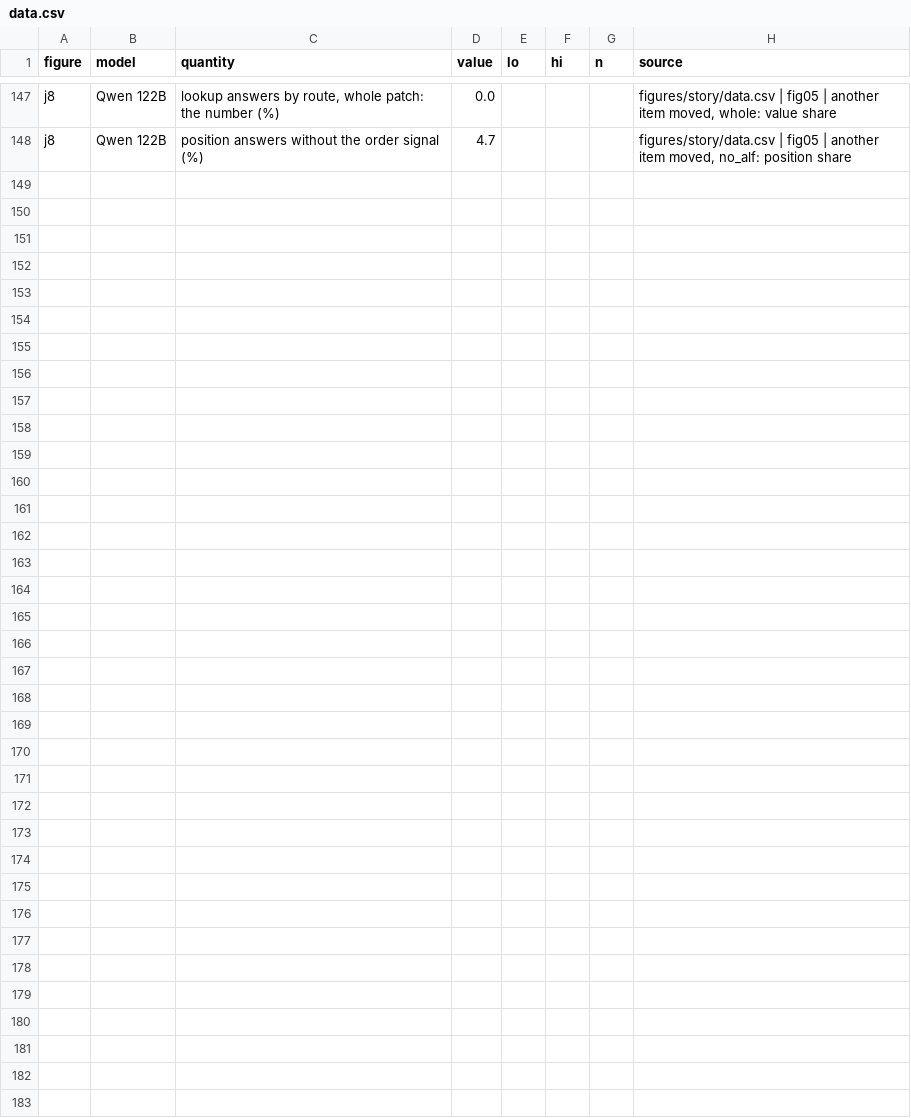
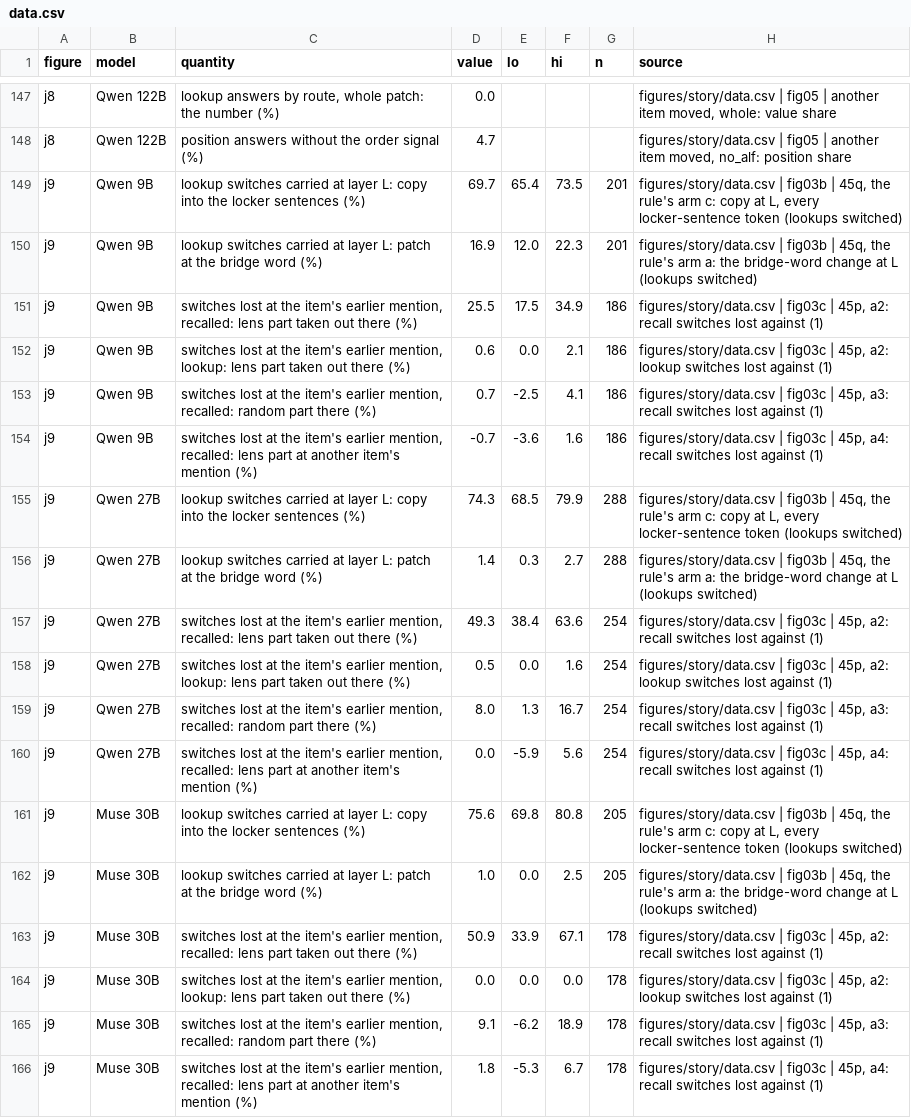
Before and after one commit to zach-perlman/bridge-jspace, a CSV file: figures/shared/data.csv, drawn as a sheet; only a part is shown, gaps mark what is left out; the diff names each change by its address in the sheet, - before the commit and + after, or states it on an @@ line.

```diff
--- a/figures/shared/data.csv
+++ b/figures/shared/data.csv
+row 149: j9 | Qwen 9B | lookup switches carried at layer L: copy into the locker sentences (%) | 69.7 | 65.4 | 73.5 | 201 | figures/story/data.csv | fig03b | 45q, the rule's arm c: copy at L, every locker-sentence token (lookups switched)
+row 150: j9 | Qwen 9B | lookup switches carried at layer L: patch at the bridge word (%) | 16.9 | 12.0 | 22.3 | 201 | figures/story/data.csv | fig03b | 45q, the rule's arm a: the bridge-word change at L (lookups switched)
+row 151: j9 | Qwen 9B | switches lost at the item's earlier mention, recalled: lens part taken out there (%) | 25.5 | 17.5 | 34.9 | 186 | figures/story/data.csv | fig03c | 45p, a2: recall switches lost against (1)
+row 152: j9 | Qwen 9B | switches lost at the item's earlier mention, lookup: lens part taken out there (%) | 0.6 | 0.0 | 2.1 | 186 | figures/story/data.csv | fig03c | 45p, a2: lookup switches lost against (1)
+row 153: j9 | Qwen 9B | switches lost at the item's earlier mention, recalled: random part there (%) | 0.7 | -2.5 | 4.1 | 186 | figures/story/data.csv | fig03c | 45p, a3: recall switches lost against (1)
+row 154: j9 | Qwen 9B | switches lost at the item's earlier mention, recalled: lens part at another item's mention (%) | -0.7 | -3.6 | 1.6 | 186 | figures/story/data.csv | fig03c | 45p, a4: recall switches lost against (1)
+row 155: j9 | Qwen 27B | lookup switches carried at layer L: copy into the locker sentences (%) | 74.3 | 68.5 | 79.9 | 288 | figures/story/data.csv | fig03b | 45q, the rule's arm c: copy at L, every locker-sentence token (lookups switched)
+row 156: j9 | Qwen 27B | lookup switches carried at layer L: patch at the bridge word (%) | 1.4 | 0.3 | 2.7 | 288 | figures/story/data.csv | fig03b | 45q, the rule's arm a: the bridge-word change at L (lookups switched)
+row 157: j9 | Qwen 27B | switches lost at the item's earlier mention, recalled: lens part taken out there (%) | 49.3 | 38.4 | 63.6 | 254 | figures/story/data.csv | fig03c | 45p, a2: recall switches lost against (1)
+row 158: j9 | Qwen 27B | switches lost at the item's earlier mention, lookup: lens part taken out there (%) | 0.5 | 0.0 | 1.6 | 254 | figures/story/data.csv | fig03c | 45p, a2: lookup switches lost against (1)
+row 159: j9 | Qwen 27B | switches lost at the item's earlier mention, recalled: random part there (%) | 8.0 | 1.3 | 16.7 | 254 | figures/story/data.csv | fig03c | 45p, a3: recall switches lost against (1)
+row 160: j9 | Qwen 27B | switches lost at the item's earlier mention, recalled: lens part at another item's mention (%) | 0.0 | -5.9 | 5.6 | 254 | figures/story/data.csv | fig03c | 45p, a4: recall switches lost against (1)
+row 161: j9 | Muse 30B | lookup switches carried at layer L: copy into the locker sentences (%) | 75.6 | 69.8 | 80.8 | 205 | figures/story/data.csv | fig03b | 45q, the rule's arm c: copy at L, every locker-sentence token (lookups switched)
+row 162: j9 | Muse 30B | lookup switches carried at layer L: patch at the bridge word (%) | 1.0 | 0.0 | 2.5 | 205 | figures/story/data.csv | fig03b | 45q, the rule's arm a: the bridge-word change at L (lookups switched)
+row 163: j9 | Muse 30B | switches lost at the item's earlier mention, recalled: lens part taken out there (%) | 50.9 | 33.9 | 67.1 | 178 | figures/story/data.csv | fig03c | 45p, a2: recall switches lost against (1)
+row 164: j9 | Muse 30B | switches lost at the item's earlier mention, lookup: lens part taken out there (%) | 0.0 | 0.0 | 0.0 | 178 | figures/story/data.csv | fig03c | 45p, a2: lookup switches lost against (1)
+row 165: j9 | Muse 30B | switches lost at the item's earlier mention, recalled: random part there (%) | 9.1 | -6.2 | 18.9 | 178 | figures/story/data.csv | fig03c | 45p, a3: recall switches lost against (1)
+row 166: j9 | Muse 30B | switches lost at the item's earlier mention, recalled: lens part at another item's mention (%) | 1.8 | -5.3 | 6.7 | 178 | figures/story/data.csv | fig03c | 45p, a4: recall switches lost against (1)
```
Also changed, not shown: 6 other files.
